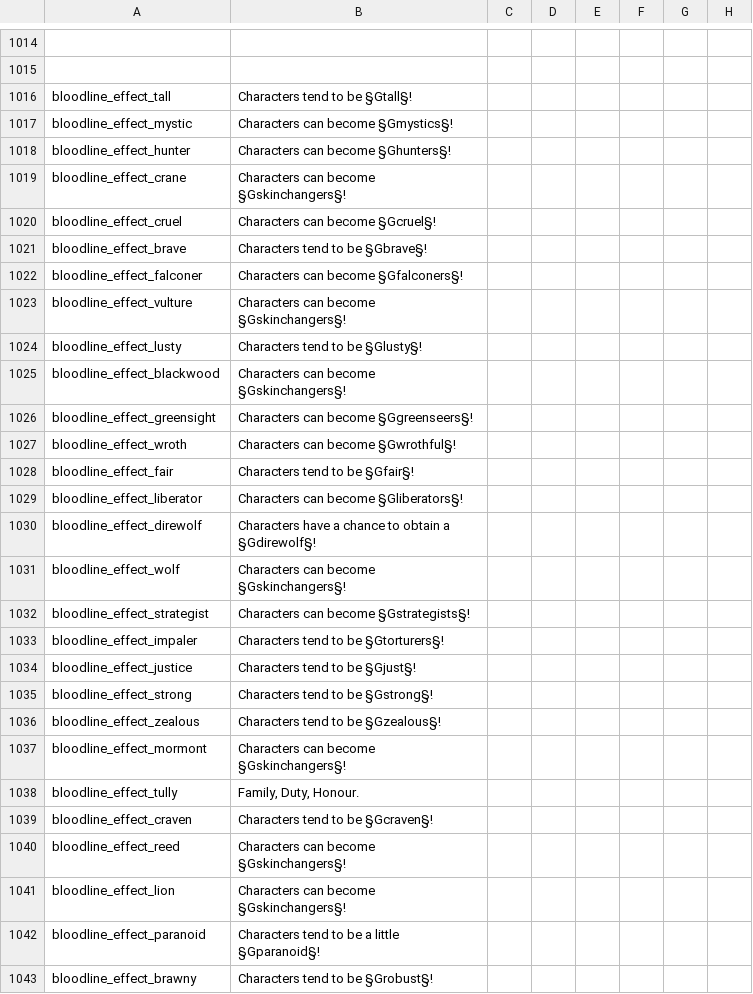
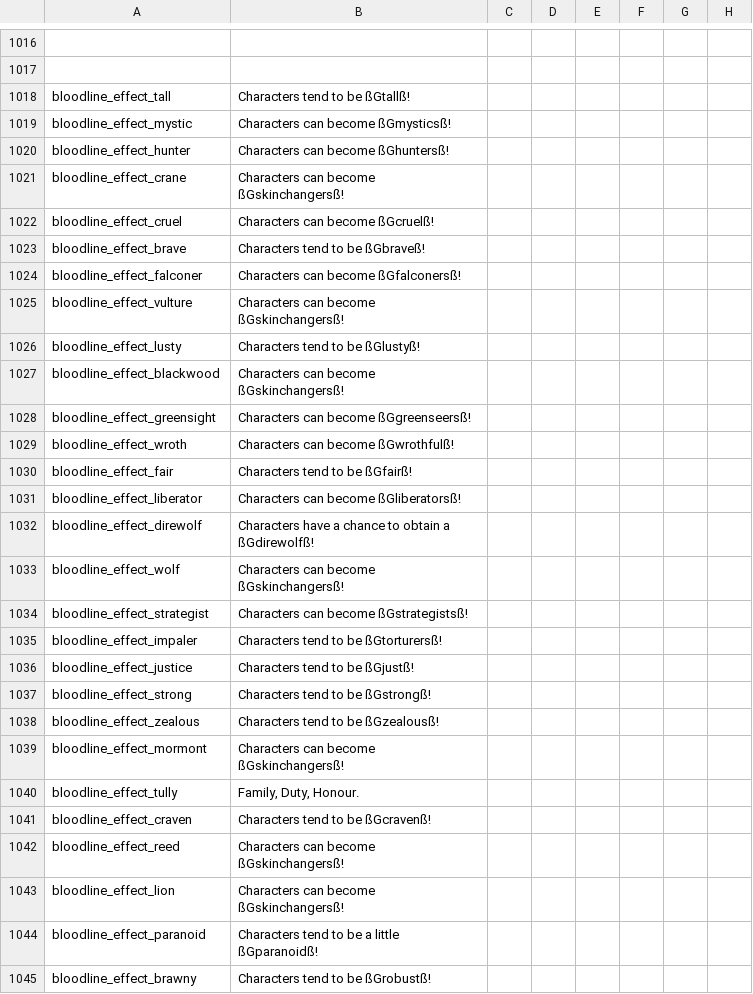
Before and after one commit to rasputin9922/Colonizable-Valyria---Few-Provinces, a CSV file: AGOT Colonizable Valyria Revised - Few Provinces/localisation/00_more_bloodlines_overrides.csv, drawn as a sheet; only a part is shown, gaps mark what is left out; addresses are those after the commit; the diff covers the shown part only; the diff names each change by its address in the sheet, - before the commit and + after, or states it on an @@ line.

Commit message:
Fixed some LOC

```diff
--- a/AGOT Colonizable Valyria Revised - Few Provinces/localisation/00_more_bloodlines_overrides.csv
+++ b/AGOT Colonizable Valyria Revised - Few Provinces/localisation/00_more_bloodlines_overrides.csv
-B1018: Characters tend to be §Gtall§!
+B1018: Characters tend to be ßGtallß!
-B1019: Characters can become §Gmystics§!
+B1019: Characters can become ßGmysticsß!
-B1020: Characters can become §Ghunters§!
+B1020: Characters can become ßGhuntersß!
-B1021: Characters can become §Gskinchangers§!
+B1021: Characters can become ßGskinchangersß!
-B1022: Characters can become §Gcruel§!
+B1022: Characters can become ßGcruelß!
-B1023: Characters tend to be §Gbrave§!
+B1023: Characters tend to be ßGbraveß!
-B1024: Characters can become §Gfalconers§!
+B1024: Characters can become ßGfalconersß!
-B1025: Characters can become §Gskinchangers§!
+B1025: Characters can become ßGskinchangersß!
-B1026: Characters tend to be §Glusty§!
+B1026: Characters tend to be ßGlustyß!
-B1027: Characters can become §Gskinchangers§!
+B1027: Characters can become ßGskinchangersß!
-B1028: Characters can become §Ggreenseers§!
+B1028: Characters can become ßGgreenseersß!
-B1029: Characters can become §Gwrothful§!
+B1029: Characters can become ßGwrothfulß!
-B1030: Characters tend to be §Gfair§!
+B1030: Characters tend to be ßGfairß!
-B1031: Characters can become §Gliberators§!
+B1031: Characters can become ßGliberatorsß!
-B1032: …obtain a §Gdirewolf§!
+B1032: …obtain a ßGdirewolfß!
-B1033: Characters can become §Gskinchangers§!
+B1033: Characters can become ßGskinchangersß!
-B1034: Characters can become §Gstrategists§!
+B1034: Characters can become ßGstrategistsß!
-B1035: Characters tend to be §Gtorturers§!
+B1035: Characters tend to be ßGtorturersß!
-B1036: Characters tend to be §Gjust§!
+B1036: Characters tend to be ßGjustß!
-B1037: Characters tend to be §Gstrong§!
+B1037: Characters tend to be ßGstrongß!
-B1038: Characters tend to be §Gzealous§!
+B1038: Characters tend to be ßGzealousß!
-B1039: Characters can become §Gskinchangers§!
+B1039: Characters can become ßGskinchangersß!
-B1041: Characters tend to be §Gcraven§!
+B1041: Characters tend to be ßGcravenß!
-B1042:B1043: Characters can become §Gskinchangers§!
+B1042:B1043: Characters can become ßGskinchangersß!
-B1044: Characters tend to be a little §Gparanoid§!
+B1044: Characters tend to be a little ßGparanoidß!
-B1045: Characters tend to be §Grobust§!
+B1045: Characters tend to be ßGrobustß!
```
Also changed, not shown: 2 added rows, 1 removed row and 21 edited cells elsewhere in this file.
